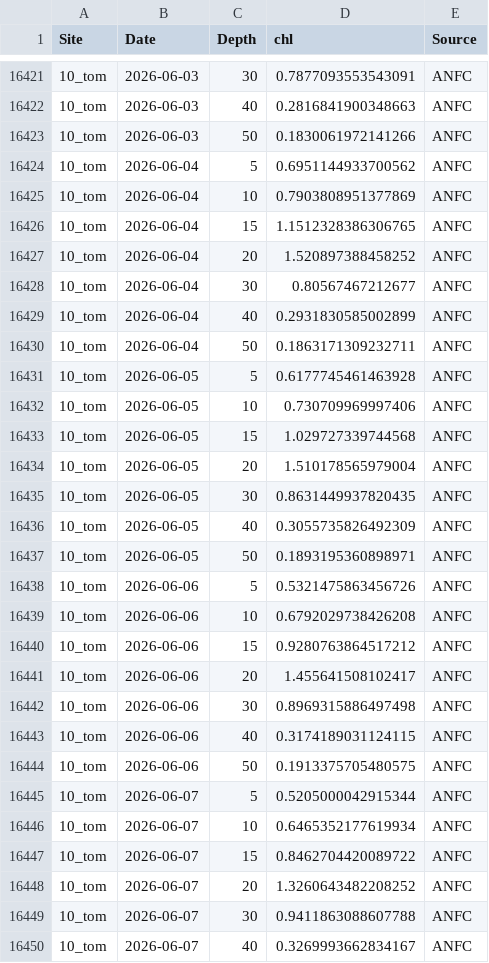
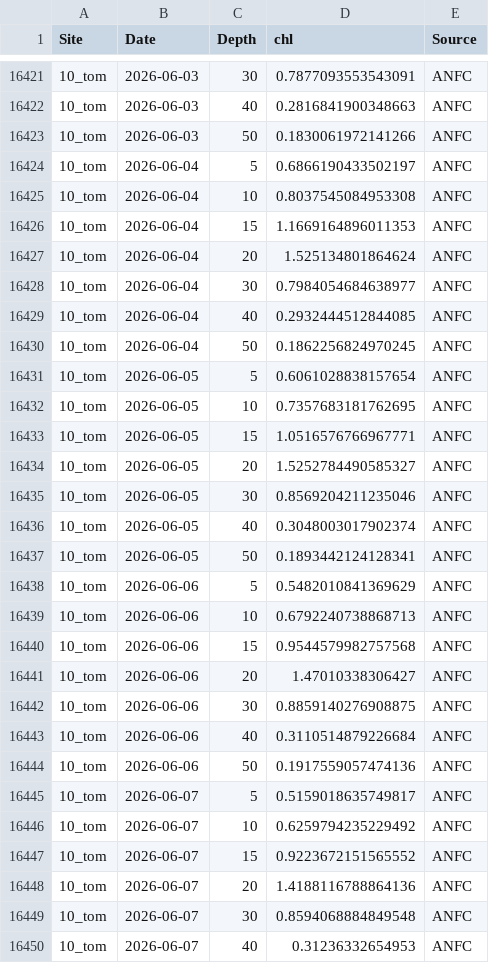
Before and after one commit to sharkbot952/temp_test2, a CSV file: data/cmem/chl/chl_10_tom.csv, drawn as a sheet; only a part is shown, gaps mark what is left out; the diff covers the shown part only.

```diff
--- a/data/cmem/chl/chl_10_tom.csv
+++ b/data/cmem/chl/chl_10_tom.csv
@@ -16423,28 +16423,28 @@
 10_tom,2026-06-03,50,0.1830061972141266,ANFC
-10_tom,2026-06-04,5,0.6951144933700562,ANFC
-10_tom,2026-06-04,10,0.7903808951377869,ANFC
-10_tom,2026-06-04,15,1.1512328386306765,ANFC
-10_tom,2026-06-04,20,1.520897388458252,ANFC
-10_tom,2026-06-04,30,0.80567467212677,ANFC
-10_tom,2026-06-04,40,0.2931830585002899,ANFC
-10_tom,2026-06-04,50,0.1863171309232711,ANFC
-10_tom,2026-06-05,5,0.6177745461463928,ANFC
-10_tom,2026-06-05,10,0.730709969997406,ANFC
-10_tom,2026-06-05,15,1.029727339744568,ANFC
-10_tom,2026-06-05,20,1.510178565979004,ANFC
-10_tom,2026-06-05,30,0.8631449937820435,ANFC
-10_tom,2026-06-05,40,0.3055735826492309,ANFC
-10_tom,2026-06-05,50,0.1893195360898971,ANFC
-10_tom,2026-06-06,5,0.5321475863456726,ANFC
-10_tom,2026-06-06,10,0.6792029738426208,ANFC
-10_tom,2026-06-06,15,0.9280763864517212,ANFC
-10_tom,2026-06-06,20,1.455641508102417,ANFC
-10_tom,2026-06-06,30,0.8969315886497498,ANFC
-10_tom,2026-06-06,40,0.3174189031124115,ANFC
-10_tom,2026-06-06,50,0.1913375705480575,ANFC
-10_tom,2026-06-07,5,0.5205000042915344,ANFC
-10_tom,2026-06-07,10,0.6465352177619934,ANFC
-10_tom,2026-06-07,15,0.8462704420089722,ANFC
-10_tom,2026-06-07,20,1.3260643482208252,ANFC
-10_tom,2026-06-07,30,0.9411863088607788,ANFC
-10_tom,2026-06-07,40,0.3269993662834167,ANFC
+10_tom,2026-06-04,5,0.6866190433502197,ANFC
+10_tom,2026-06-04,10,0.8037545084953308,ANFC
+10_tom,2026-06-04,15,1.1669164896011353,ANFC
+10_tom,2026-06-04,20,1.525134801864624,ANFC
+10_tom,2026-06-04,30,0.7984054684638977,ANFC
+10_tom,2026-06-04,40,0.2932444512844085,ANFC
+10_tom,2026-06-04,50,0.1862256824970245,ANFC
+10_tom,2026-06-05,5,0.6061028838157654,ANFC
+10_tom,2026-06-05,10,0.7357683181762695,ANFC
+10_tom,2026-06-05,15,1.0516576766967771,ANFC
+10_tom,2026-06-05,20,1.5252784490585327,ANFC
+10_tom,2026-06-05,30,0.8569204211235046,ANFC
+10_tom,2026-06-05,40,0.3048003017902374,ANFC
+10_tom,2026-06-05,50,0.1893442124128341,ANFC
+10_tom,2026-06-06,5,0.5482010841369629,ANFC
+10_tom,2026-06-06,10,0.6792240738868713,ANFC
+10_tom,2026-06-06,15,0.9544579982757568,ANFC
+10_tom,2026-06-06,20,1.47010338306427,ANFC
+10_tom,2026-06-06,30,0.8859140276908875,ANFC
+10_tom,2026-06-06,40,0.3110514879226684,ANFC
+10_tom,2026-06-06,50,0.1917559057474136,ANFC
+10_tom,2026-06-07,5,0.5159018635749817,ANFC
+10_tom,2026-06-07,10,0.6259794235229492,ANFC
+10_tom,2026-06-07,15,0.9223672151565552,ANFC
+10_tom,2026-06-07,20,1.4188116788864136,ANFC
+10_tom,2026-06-07,30,0.8594068884849548,ANFC
+10_tom,2026-06-07,40,0.31236332654953,ANFC
```
Also changed, not shown: 7 added rows and 36 edited cells elsewhere in this file, data/cmem/chl/chl_12_mas.csv, data/cmem/thetao/thetao_10_tom.csv, 1 other file.
